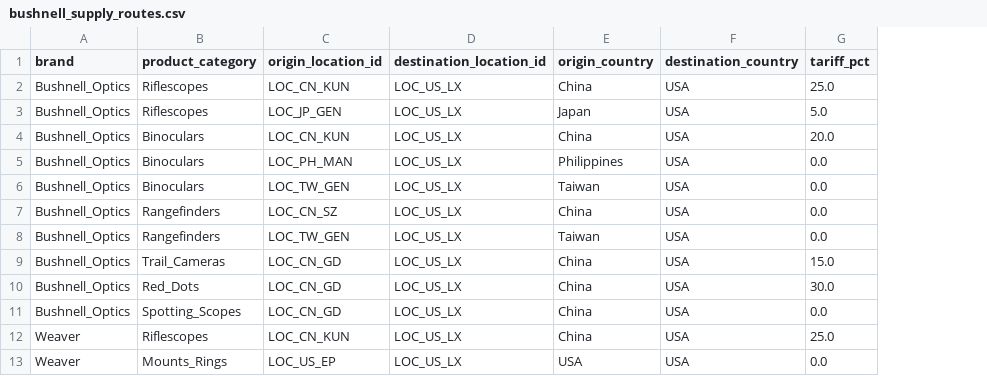
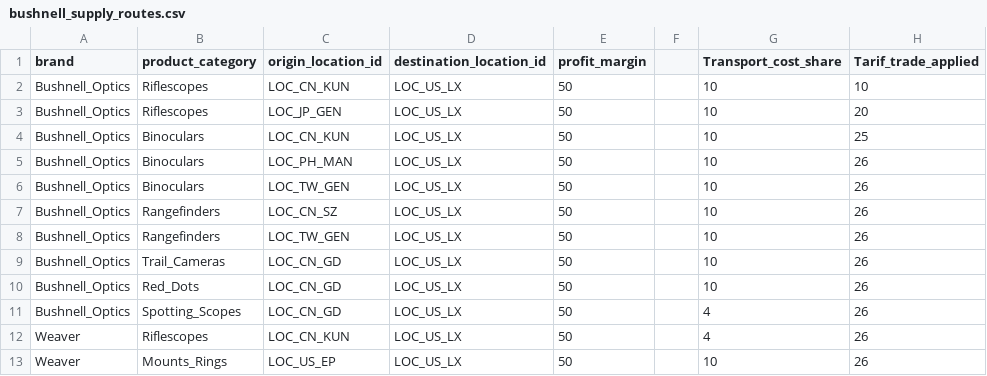
Before and after one commit to toniyanez/MVP_REV, a CSV file: data/bushnell_supply_routes.csv, drawn as a sheet; only a part is shown; removed rows and columns are numbered as before the commit, all else as after; the diff names each change by its address in the sheet, - before the commit and + after, or states it on an @@ line.

```diff
--- a/data/bushnell_supply_routes.csv
+++ b/data/bushnell_supply_routes.csv
-column E (origin_country), rows 2-13: China | Japan | China | Philippines | Taiwan | China | Taiwan | China | China | China | China | USA
-column F (destination_country), rows 2-13: all USA
-column G (tariff_pct), rows 2-13: 25.0 | 5.0 | 20.0 | 0.0 | 0.0 | 0.0 | 0.0 | 15.0 | 30.0 | 0.0 | 25.0 | 0.0
+column E (profit_margin), rows 2-13: all 50
+column F, empty
+column G (Transport_cost_share), rows 2-13: 10 | 10 | 10 | 10 | 10 | 10 | 10 | 10 | 10 | 4 | 4 | 10
+column H (Tarif_trade_applied), rows 2-13: 10 | 20 | 25 | 26 | 26 | 26 | 26 | 26 | 26 | 26 | 26 | 26
```
Also changed, not shown: data/bushnell_locations.csv, 3 other files.
